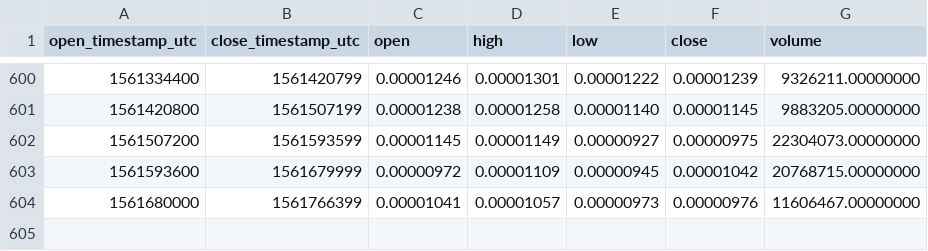
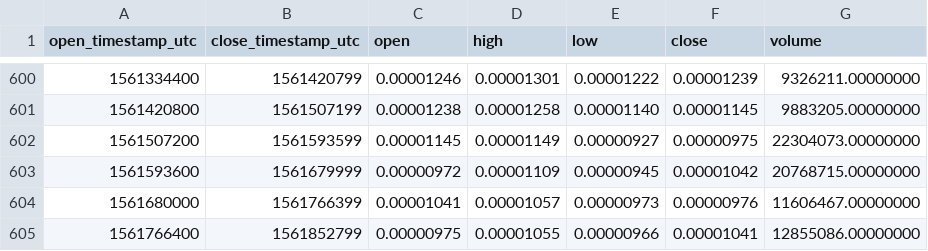
Before and after one commit to cryptobigbro/binance-ENJBTC, a CSV file: binance-ENJBTC-1d.csv, drawn as a sheet; only a part is shown, gaps mark what is left out.

Commit message:
Update OHLCV data.

```diff
--- a/binance-ENJBTC-1d.csv
+++ b/binance-ENJBTC-1d.csv
@@ -604 +604,2 @@ open_timestamp_utc,close_timestamp_utc,open,high,low,close,volume
 1561680000,1561766399,0.00001041,0.00001057,0.00000973,0.00000976,11606467.00000000
+1561766400,1561852799,0.00000975,0.00001055,0.00000966,0.00001041,12855086.00000000
```
Also changed, not shown: 1 other file.
